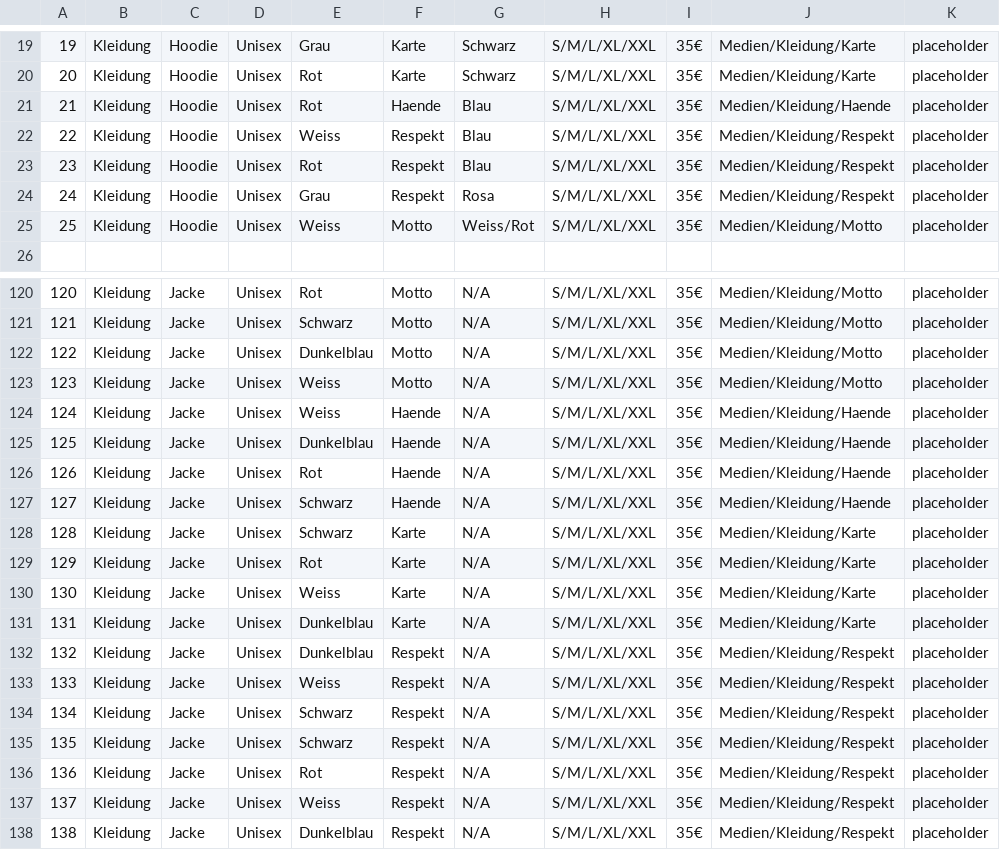
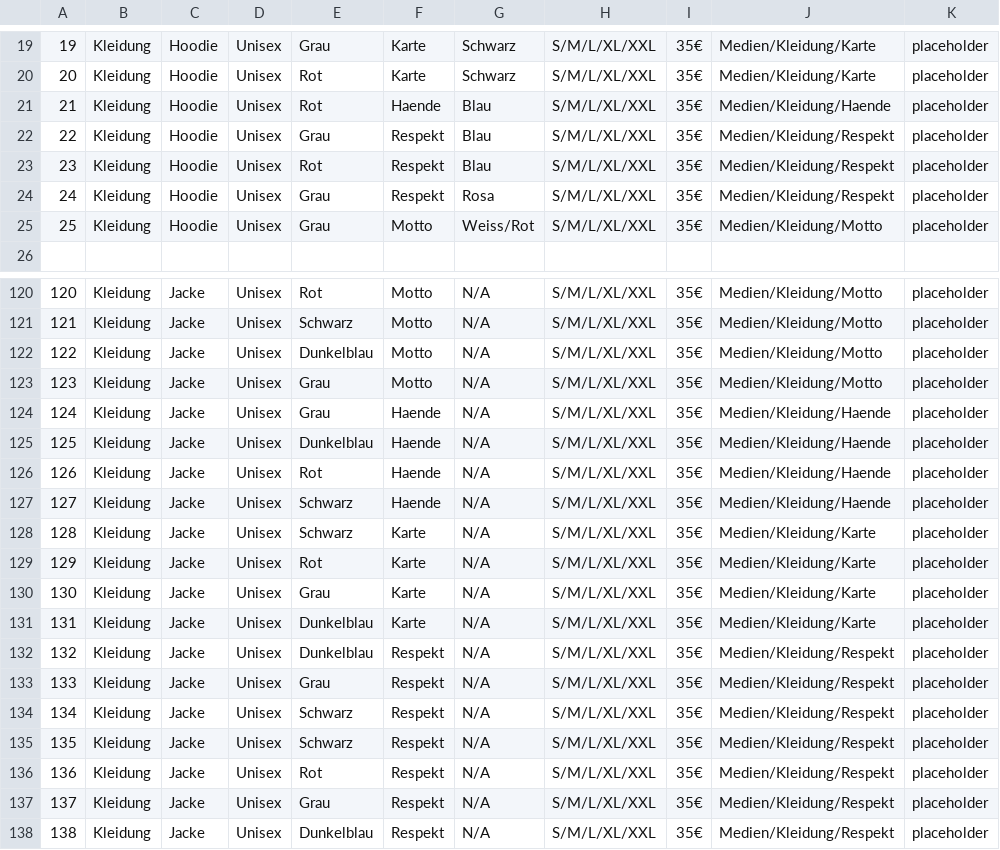
Before and after one commit to PaulusMaulusIII/SF-Bernieware, a CSV file: database.csv, drawn as a sheet; only a part is shown, gaps mark what is left out.

Commit message:
Update database.csv

```diff
--- a/database.csv
+++ b/database.csv
@@ -21,6 +21,6 @@
 21,Kleidung,Hoodie,Unisex,Rot,Haende,Blau,S/M/L/XL/XXL,35€,Medien/Kleidung/Haende,placeholder
-22,Kleidung,Hoodie,Unisex,Weiss,Respekt,Blau,S/M/L/XL/XXL,35€,Medien/Kleidung/Respekt,placeholder
+22,Kleidung,Hoodie,Unisex,Grau,Respekt,Blau,S/M/L/XL/XXL,35€,Medien/Kleidung/Respekt,placeholder
 23,Kleidung,Hoodie,Unisex,Rot,Respekt,Blau,S/M/L/XL/XXL,35€,Medien/Kleidung/Respekt,placeholder
 24,Kleidung,Hoodie,Unisex,Grau,Respekt,Rosa,S/M/L/XL/XXL,35€,Medien/Kleidung/Respekt,placeholder
-25,Kleidung,Hoodie,Unisex,Weiss,Motto,Weiss/Rot,S/M/L/XL/XXL,35€,Medien/Kleidung/Motto,placeholder
+25,Kleidung,Hoodie,Unisex,Grau,Motto,Weiss/Rot,S/M/L/XL/XXL,35€,Medien/Kleidung/Motto,placeholder
 ,,,,,,,,,,
@@ -122,4 +122,4 @@
 122,Kleidung,Jacke,Unisex,Dunkelblau,Motto,N/A,S/M/L/XL/XXL,35€,Medien/Kleidung/Motto,placeholder
-123,Kleidung,Jacke,Unisex,Weiss,Motto,N/A,S/M/L/XL/XXL,35€,Medien/Kleidung/Motto,placeholder
-124,Kleidung,Jacke,Unisex,Weiss,Haende,N/A,S/M/L/XL/XXL,35€,Medien/Kleidung/Haende,placeholder
+123,Kleidung,Jacke,Unisex,Grau,Motto,N/A,S/M/L/XL/XXL,35€,Medien/Kleidung/Motto,placeholder
+124,Kleidung,Jacke,Unisex,Grau,Haende,N/A,S/M/L/XL/XXL,35€,Medien/Kleidung/Haende,placeholder
 125,Kleidung,Jacke,Unisex,Dunkelblau,Haende,N/A,S/M/L/XL/XXL,35€,Medien/Kleidung/Haende,placeholder
@@ -129,6 +129,6 @@
 129,Kleidung,Jacke,Unisex,Rot,Karte,N/A,S/M/L/XL/XXL,35€,Medien/Kleidung/Karte,placeholder
-130,Kleidung,Jacke,Unisex,Weiss,Karte,N/A,S/M/L/XL/XXL,35€,Medien/Kleidung/Karte,placeholder
+130,Kleidung,Jacke,Unisex,Grau,Karte,N/A,S/M/L/XL/XXL,35€,Medien/Kleidung/Karte,placeholder
 131,Kleidung,Jacke,Unisex,Dunkelblau,Karte,N/A,S/M/L/XL/XXL,35€,Medien/Kleidung/Karte,placeholder
 132,Kleidung,Jacke,Unisex,Dunkelblau,Respekt,N/A,S/M/L/XL/XXL,35€,Medien/Kleidung/Respekt,placeholder
-133,Kleidung,Jacke,Unisex,Weiss,Respekt,N/A,S/M/L/XL/XXL,35€,Medien/Kleidung/Respekt,placeholder
+133,Kleidung,Jacke,Unisex,Grau,Respekt,N/A,S/M/L/XL/XXL,35€,Medien/Kleidung/Respekt,placeholder
 134,Kleidung,Jacke,Unisex,Schwarz,Respekt,N/A,S/M/L/XL/XXL,35€,Medien/Kleidung/Respekt,placeholder
@@ -136,3 +136,3 @@
 136,Kleidung,Jacke,Unisex,Rot,Respekt,N/A,S/M/L/XL/XXL,35€,Medien/Kleidung/Respekt,placeholder
-137,Kleidung,Jacke,Unisex,Weiss,Respekt,N/A,S/M/L/XL/XXL,35€,Medien/Kleidung/Respekt,placeholder
+137,Kleidung,Jacke,Unisex,Grau,Respekt,N/A,S/M/L/XL/XXL,35€,Medien/Kleidung/Respekt,placeholder
 138,Kleidung,Jacke,Unisex,Dunkelblau,Respekt,N/A,S/M/L/XL/XXL,35€,Medien/Kleidung/Respekt,placeholder
```
